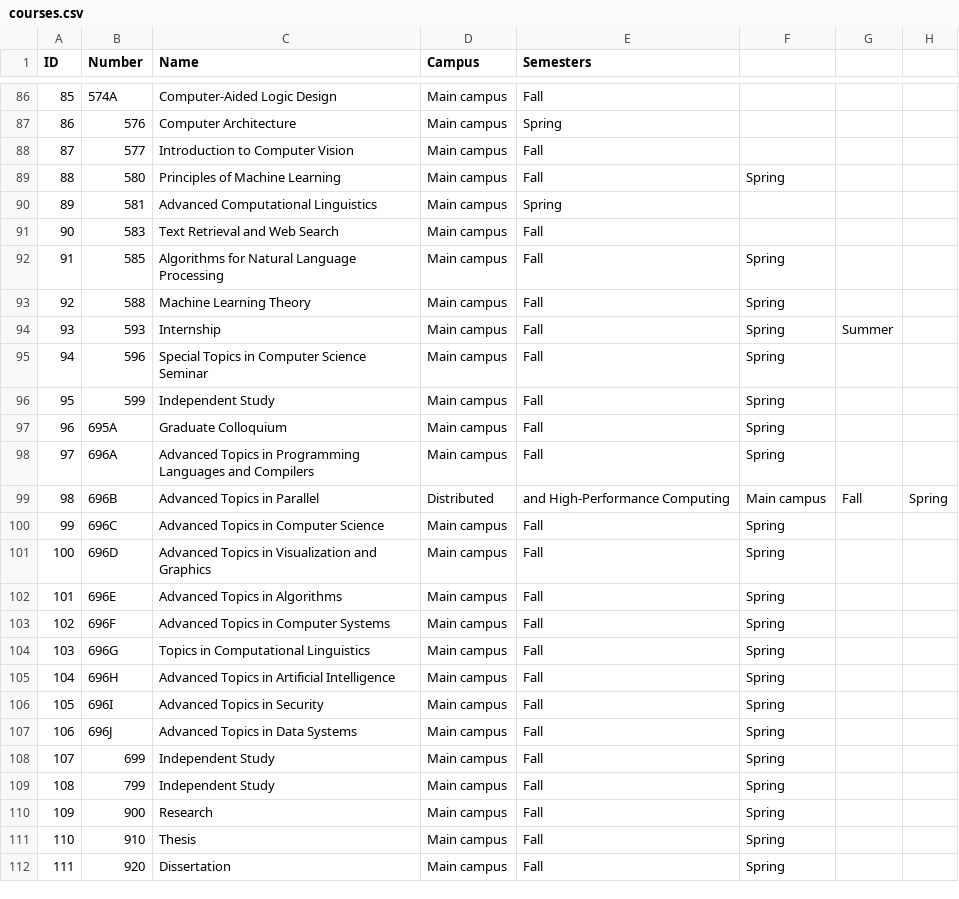
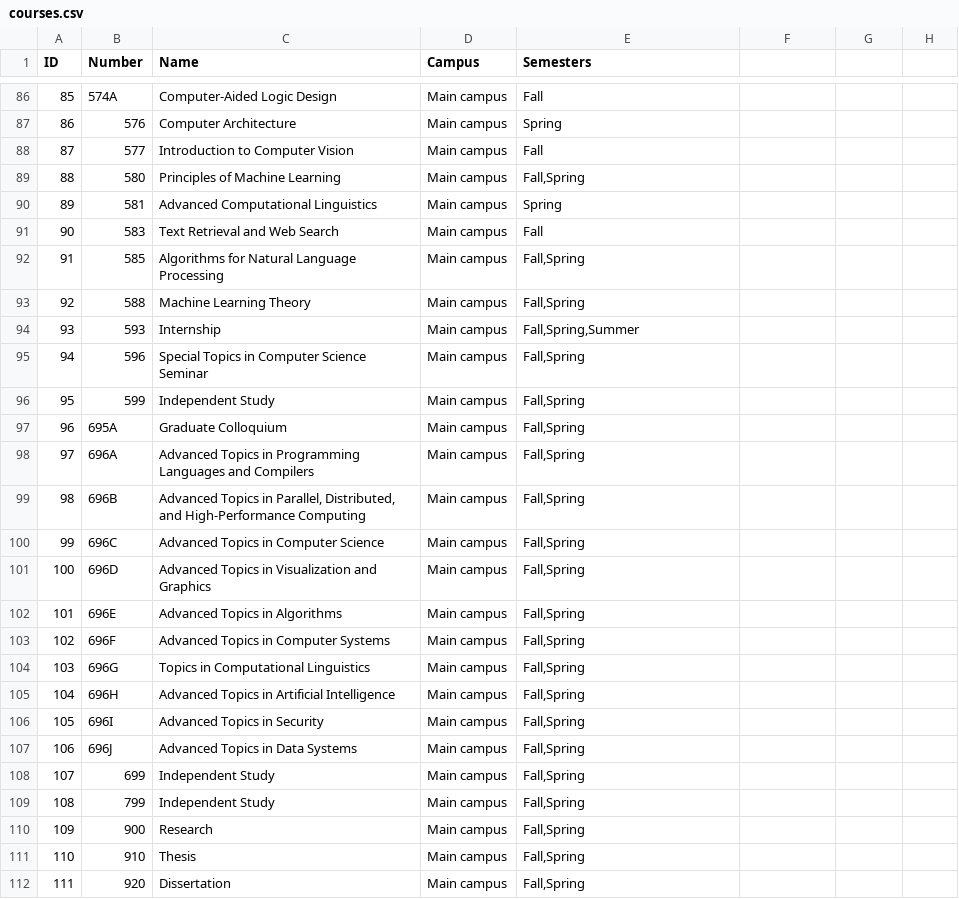
Before and after one commit to vedant-jad99/MatchEd-CSC536-UoA, a CSV file: backend/models/init-data/courses.csv, drawn as a sheet; only a part is shown, gaps mark what is left out; the diff covers the shown part only.

Commit message:
Official list of courses added to initdb

```diff
--- a/backend/models/init-data/courses.csv
+++ b/backend/models/init-data/courses.csv
@@ -89 +89 @@ ID,Number,Name,Campus,Semesters
-88,580,Principles of Machine Learning,Main campus,Fall,Spring
+88,580,Principles of Machine Learning,Main campus,"Fall,Spring"
@@ -92,21 +92,21 @@ ID,Number,Name,Campus,Semesters
-91,585,Algorithms for Natural Language Processing,Main campus,Fall,Spring
-92,588,Machine Learning Theory,Main campus,Fall,Spring
-93,593,Internship,Main campus,Fall,Spring,Summer
-94,596,Special Topics in Computer Science Seminar,Main campus,Fall,Spring
-95,599,Independent Study,Main campus,Fall,Spring
-96,695A,Graduate Colloquium,Main campus,Fall,Spring
-97,696A,Advanced Topics in Programming Languages and Compilers,Main campus,Fall,Spring
-98,696B,Advanced Topics in Parallel, Distributed, and High-Performance Computing,Main campus,Fall,Spring
-99,696C,Advanced Topics in Computer Science,Main campus,Fall,Spring
-100,696D,Advanced Topics in Visualization and Graphics,Main campus,Fall,Spring
-101,696E,Advanced Topics in Algorithms,Main campus,Fall,Spring
-102,696F,Advanced Topics in Computer Systems,Main campus,Fall,Spring
-103,696G,Topics in Computational Linguistics,Main campus,Fall,Spring
-104,696H,Advanced Topics in Artificial Intelligence,Main campus,Fall,Spring
-105,696I,Advanced Topics in Security,Main campus,Fall,Spring
-106,696J,Advanced Topics in Data Systems,Main campus,Fall,Spring
-107,699,Independent Study,Main campus,Fall,Spring
-108,799,Independent Study,Main campus,Fall,Spring
-109,900,Research,Main campus,Fall,Spring
-110,910,Thesis,Main campus,Fall,Spring
-111,920,Dissertation,Main campus,Fall,Spring
+91,585,Algorithms for Natural Language Processing,Main campus,"Fall,Spring"
+92,588,Machine Learning Theory,Main campus,"Fall,Spring"
+93,593,Internship,Main campus,"Fall,Spring,Summer"
+94,596,Special Topics in Computer Science Seminar,Main campus,"Fall,Spring"
+95,599,Independent Study,Main campus,"Fall,Spring"
+96,695A,Graduate Colloquium,Main campus,"Fall,Spring"
+97,696A,Advanced Topics in Programming Languages and Compilers,Main campus,"Fall,Spring"
+98,696B,"Advanced Topics in Parallel, Distributed, and High-Performance Computing",Main campus,"Fall,Spring"
+99,696C,Advanced Topics in Computer Science,Main campus,"Fall,Spring"
+100,696D,Advanced Topics in Visualization and Graphics,Main campus,"Fall,Spring"
+101,696E,Advanced Topics in Algorithms,Main campus,"Fall,Spring"
+102,696F,Advanced Topics in Computer Systems,Main campus,"Fall,Spring"
+103,696G,Topics in Computational Linguistics,Main campus,"Fall,Spring"
+104,696H,Advanced Topics in Artificial Intelligence,Main campus,"Fall,Spring"
+105,696I,Advanced Topics in Security,Main campus,"Fall,Spring"
+106,696J,Advanced Topics in Data Systems,Main campus,"Fall,Spring"
+107,699,Independent Study,Main campus,"Fall,Spring"
+108,799,Independent Study,Main campus,"Fall,Spring"
+109,900,Research,Main campus,"Fall,Spring"
+110,910,Thesis,Main campus,"Fall,Spring"
+111,920,Dissertation,Main campus,"Fall,Spring"
```
Also changed, not shown: 53 edited cells elsewhere in this file, 4 other files.
